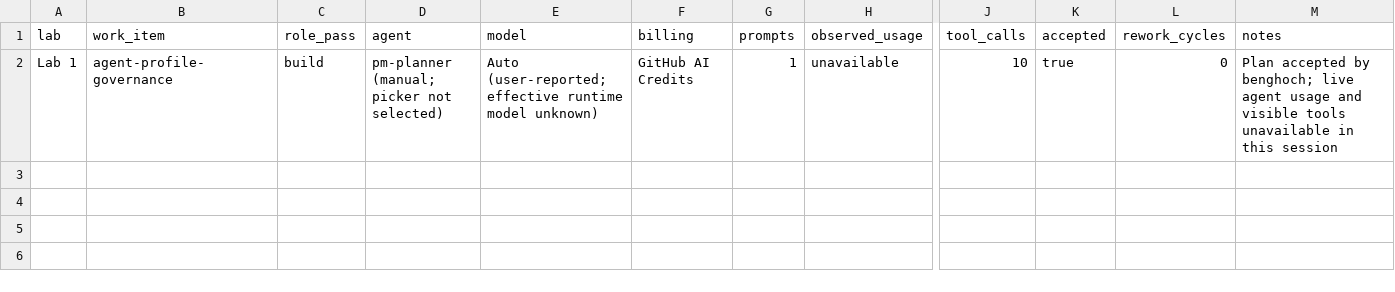
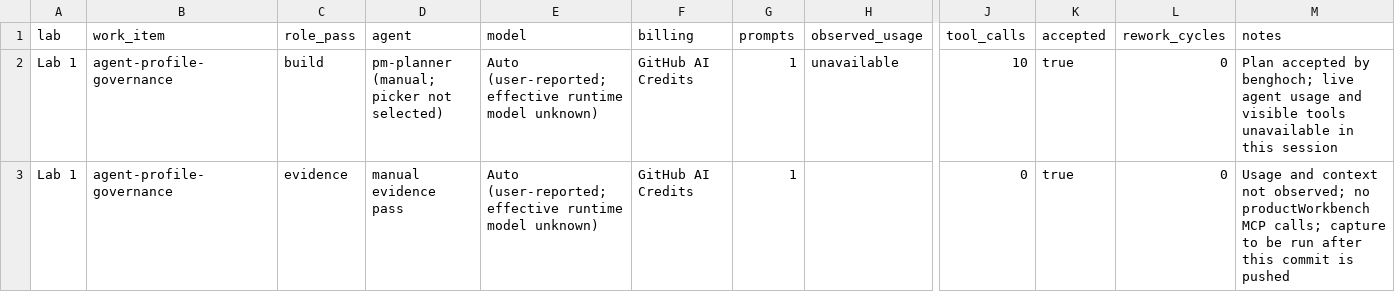
Before and after one commit to benghoch/pmw-benghoch, a CSV file: evidence/agent-usage.csv, drawn as a sheet; only a part is shown, gaps mark what is left out; rows hold the shown columns only; the diff names each change by its address in the sheet, - before the commit and + after, or states it on an @@ line.

Commit message:
docs(lab1): record evidence pass usage

```diff
--- a/evidence/agent-usage.csv
+++ b/evidence/agent-usage.csv
+row 3: Lab 1 | agent-profile-governance | evidence | manual evidence pass | Auto (user-reported; effective runtime model unknown) | GitHub AI Credits | 1 |  | 0 | true | 0 | Usage and context not observed; no productWorkbench MCP calls; capture to be run after this commit is pushed
```
